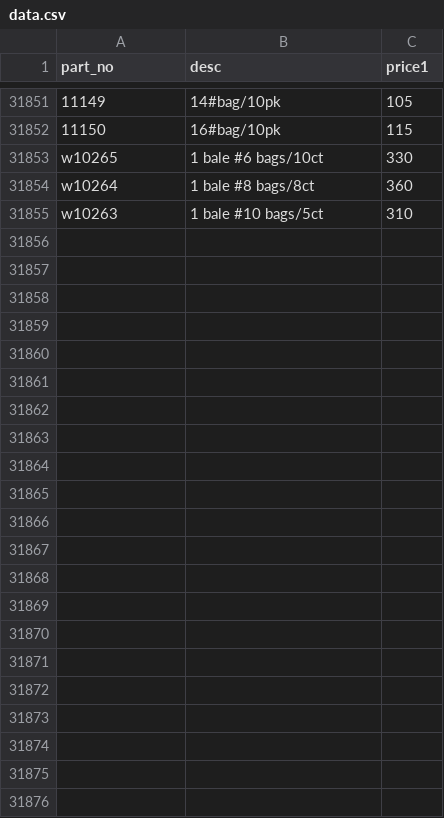
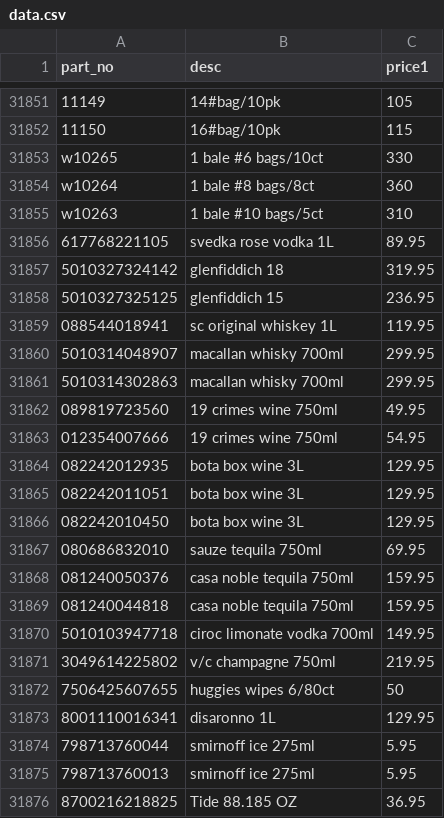
Before and after one commit to mattnb25/product-lookup, a CSV file: public/data.csv, drawn as a sheet; only a part is shown, gaps mark what is left out.

Commit message:
update data 3.4.2026

```diff
--- a/public/data.csv
+++ b/public/data.csv
@@ -31855 +31855,22 @@ w10264,1 bale #8 bags/8ct,360
 w10263,1 bale #10 bags/5ct,310
+617768221105,svedka rose vodka 1L,89.95
+5010327324142,glenfiddich 18,319.95
+5010327325125,glenfiddich 15,236.95
+088544018941,sc original whiskey 1L,119.95
+5010314048907,macallan whisky 700ml,299.95
+5010314302863,macallan whisky 700ml,299.95
+089819723560,19 crimes wine 750ml,49.95
+012354007666,19 crimes wine 750ml,54.95
+082242012935,bota box wine 3L,129.95
+082242011051,bota box wine 3L,129.95
+082242010450,bota box wine 3L,129.95
+080686832010,sauze tequila 750ml,69.95
+081240050376,casa noble tequila 750ml,159.95
+081240044818,casa noble tequila 750ml,159.95
+5010103947718,ciroc limonate vodka 700ml,149.95
+3049614225802,v/c champagne 750ml,219.95
+7506425607655,huggies wipes 6/80ct,50
+8001110016341,disaronno 1L,129.95
+798713760044,smirnoff ice 275ml,5.95
+798713760013,smirnoff ice 275ml,5.95
+8700216218825,Tide 88.185 OZ,36.95
```
